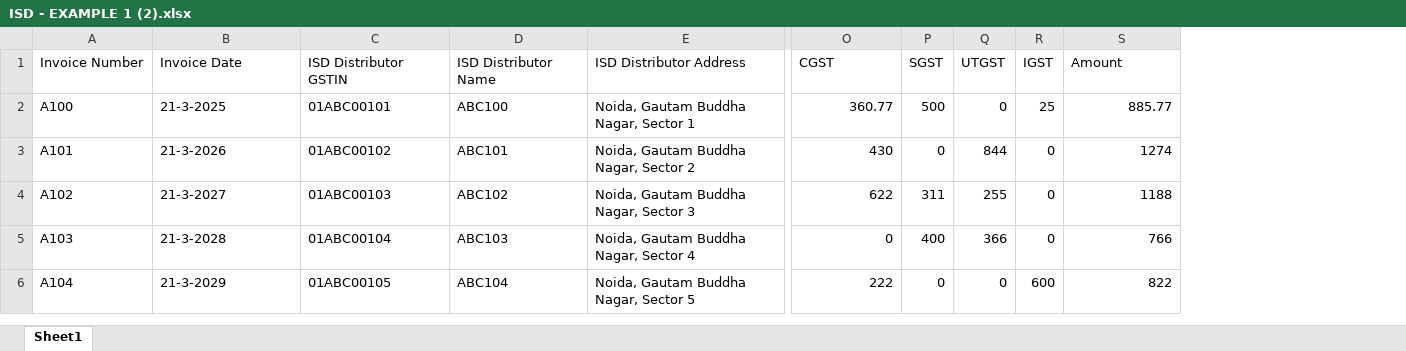
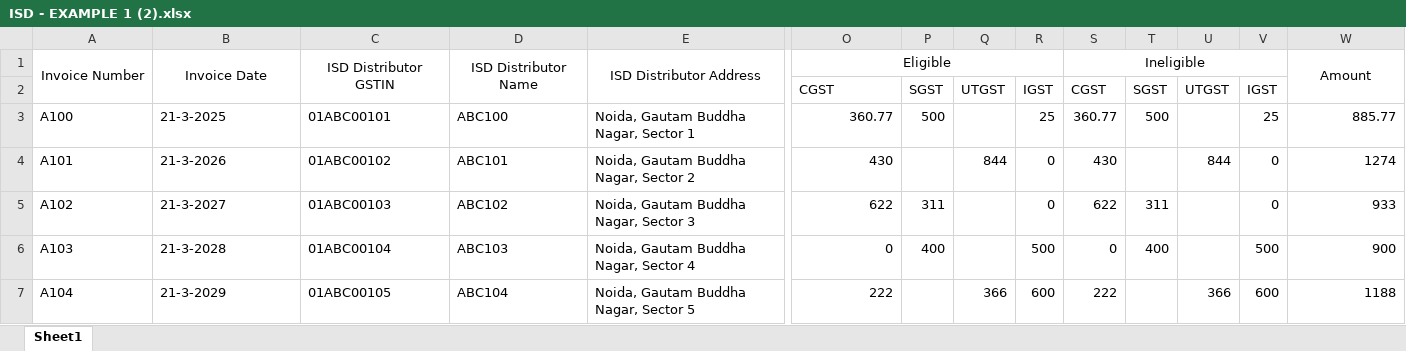
Before and after one commit to Kaiselian/AD-SET--Advance-Data-Sorting-Exporting-Tool, an Excel workbook: ISD - EXAMPLE 1 (2).xlsx, sheet Sheet1, drawn as a sheet; only a part is shown, gaps mark what is left out; values as stored, in another font and other column widths than the file's, no borders; addresses are those after the commit; rows hold the shown columns only; the diff covers the shown part only; the diff names each change by its address in the sheet, - before the commit and + after, or states it on an @@ line.

```diff
--- a/ISD - EXAMPLE 1 (2).xlsx (sheet Sheet1)
+++ b/ISD - EXAMPLE 1 (2).xlsx (sheet Sheet1)
+column S (Ineligible), rows 3-7: 360.77 | 430 | 622 | 0 | 222
+column T, rows 3-6: 500 |  | 311 | 400
+column U, rows 4-7: 844 |  |  | 366
+column V, rows 3-7: 25 | 0 | 0 | 500 | 600
-A1:O1 alignment: left
+A1:O1 alignment: center
+A1:A2 merged
+B1:B2 merged
+C1:C2 merged
+D1:D2 merged
+E1:E2 merged
-O1: CGST
+O1: Eligible
+O1:R1 merged
-P1: SGST
+P1: (empty)
-Q1: UTGST
+Q1: (empty)
-R1: IGST
+R1: (empty)
-W1 alignment: left
+W1 alignment: center
+W1:W2 merged
+row 2:  |  |  |  |  | CGST | SGST | UTGST | IGST | CGST | SGST | UTGST | IGST
-Q3: 0
+Q3: (empty)
-P4: 0
+P4: (empty)
-Q5: 255
+Q5: (empty)
-W5 (Amount): 1188
+W5 (Amount): 933
-Q6: 366
+Q6: (empty)
-R6: 0
+R6: 500
-W6 (Amount): 766
+W6 (Amount): 900
-P7: 0
+P7: (empty)
-Q7: 0
+Q7: 366
-W7 (Amount): 822
+W7 (Amount): 1188
```
Also changed, not shown: cell formats and merged cells elsewhere in this sheet, formulas that keep their value, 15 other files.
